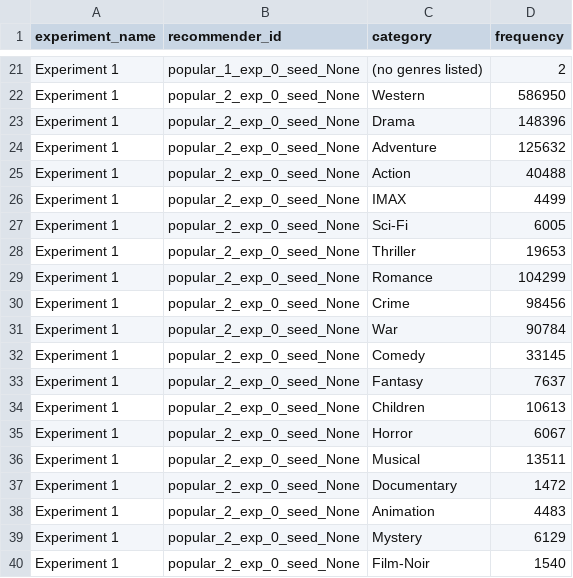
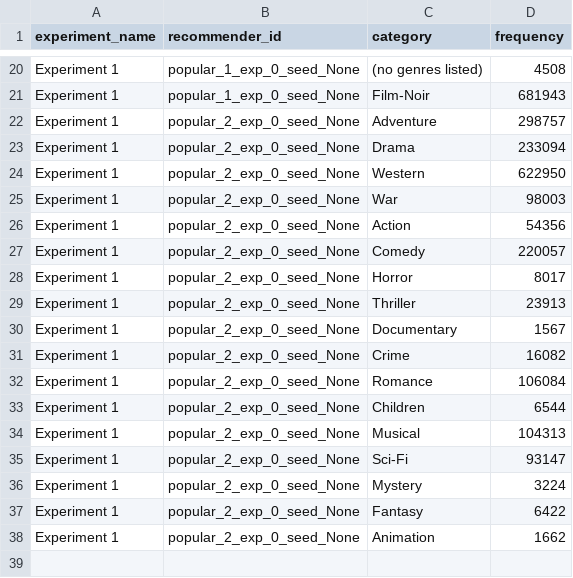
Before and after one commit to that-recsys-lab/smores, a CSV file: data_export_exp2/category_frequencies_505.csv, drawn as a sheet; only a part is shown, gaps mark what is left out; removed rows and columns are numbered as before the commit, all else as after; the diff covers the shown part only; the diff names each change by its address in the sheet, - before the commit and + after, or states it on an @@ line.

```diff
--- a/data_export_exp2/category_frequencies_505.csv
+++ b/data_export_exp2/category_frequencies_505.csv
-D20 (frequency): 2
+D20 (frequency): 4508
+row 21: Experiment 1 | popular_1_exp_0_seed_None | Film-Noir | 681943
-C22 (category): Western
+C22 (category): Adventure
-D22 (frequency): 586950
+D22 (frequency): 298757
-D23 (frequency): 148396
+D23 (frequency): 233094
-C24 (category): Adventure
+C24 (category): Western
-D24 (frequency): 125632
+D24 (frequency): 622950
+row 25: Experiment 1 | popular_2_exp_0_seed_None | War | 98003
-D26 (frequency): 40488
+D26 (frequency): 54356
-C27 (category): IMAX
+C27 (category): Comedy
-D27 (frequency): 4499
+D27 (frequency): 220057
-C28 (category): Sci-Fi
+C28 (category): Horror
-D28 (frequency): 6005
+D28 (frequency): 8017
-D29 (frequency): 19653
+D29 (frequency): 23913
-C30 (category): Romance
+C30 (category): Documentary
-D30 (frequency): 104299
+D30 (frequency): 1567
-D31 (frequency): 98456
+D31 (frequency): 16082
-row 31: Experiment 1 | popular_2_exp_0_seed_None | War | 90784
-C32 (category): Comedy
+C32 (category): Romance
-D32 (frequency): 33145
+D32 (frequency): 106084
-row 33: Experiment 1 | popular_2_exp_0_seed_None | Fantasy | 7637
-D33 (frequency): 10613
+D33 (frequency): 6544
-row 35: Experiment 1 | popular_2_exp_0_seed_None | Horror | 6067
-D34 (frequency): 13511
+D34 (frequency): 104313
-row 37: Experiment 1 | popular_2_exp_0_seed_None | Documentary | 1472
-C35 (category): Animation
+C35 (category): Sci-Fi
-D35 (frequency): 4483
+D35 (frequency): 93147
-D36 (frequency): 6129
+D36 (frequency): 3224
+row 37: Experiment 1 | popular_2_exp_0_seed_None | Fantasy | 6422
-C38 (category): Film-Noir
+C38 (category): Animation
-D38 (frequency): 1540
+D38 (frequency): 1662
```
Also changed, not shown: 3 added rows, 4 removed rows and 25 edited cells elsewhere in this file, data_export_exp2/provider_data_505.csv, data_export_exp2/recommender_data_505.csv, 19 other files.
